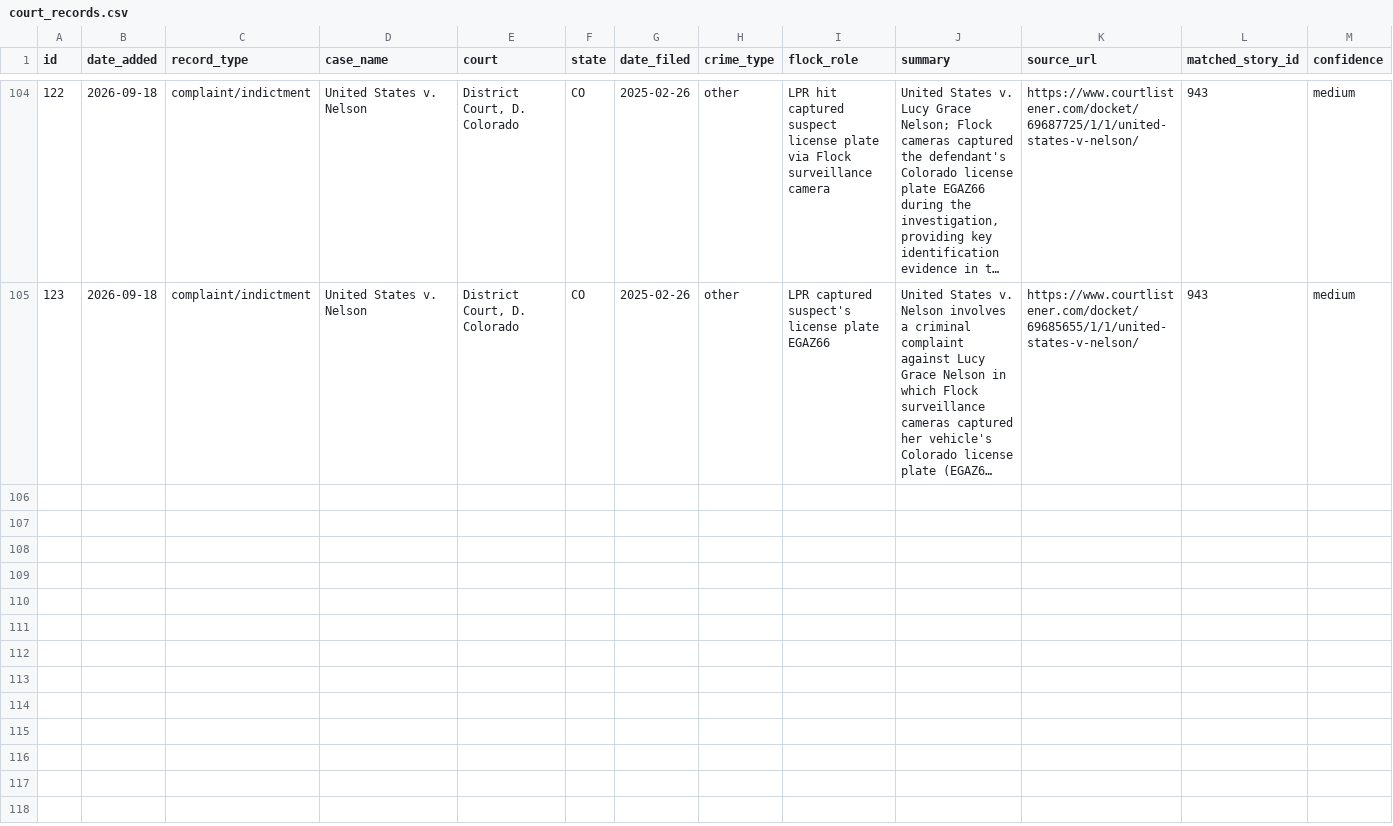
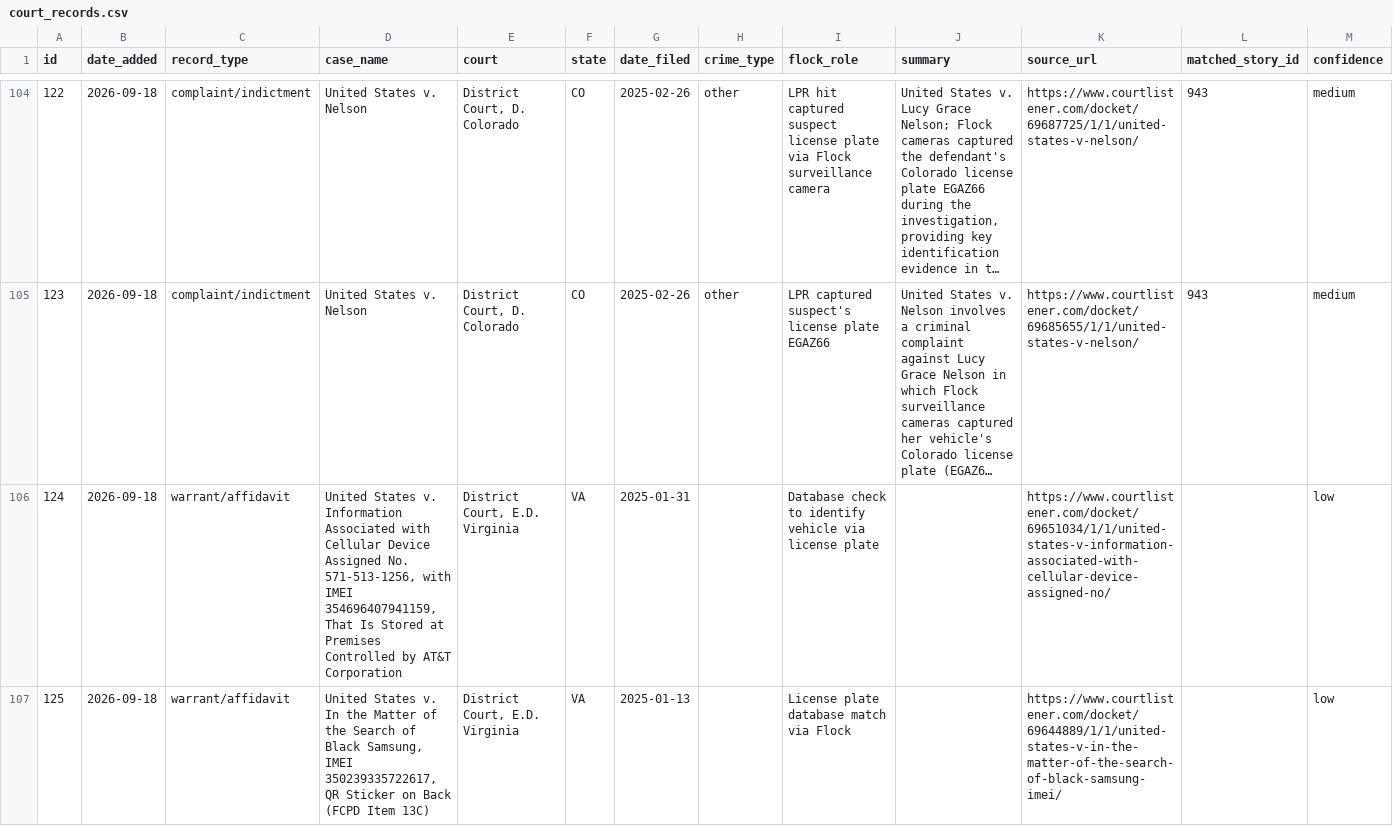
Before and after one commit to CharlesFainLehman/flock-crime-tracker, a CSV file: data/court_records.csv, drawn as a sheet; only a part is shown, gaps mark what is left out; long unchanged cells end in …; the diff covers the shown part only; the diff names each change by its address in the sheet, - before the commit and + after, or states it on an @@ line.

```diff
--- a/data/court_records.csv
+++ b/data/court_records.csv
+row 106: 124 | 2026-09-18 | warrant/affidavit | United States v. Information Associated with Cellular Device Assigned No. 571-513-1256, with IMEI 354696407941159, That Is Stored at Premises Controlled by AT&T Corporation | District Court, E.D. Virginia | VA | 2025-01-31 |  | Database check to identify vehicle via license plate |  | https://www.courtlistener.com/docket/69651034/1/1/united-states-v-information-associated-with-cellular-device-assigned-no/ |  | low
+row 107: 125 | 2026-09-18 | warrant/affidavit | United States v. In the Matter of the Search of Black Samsung, IMEI 350239335722617, QR Sticker on Back (FCPD Item 13C) | District Court, E.D. Virginia | VA | 2025-01-13 |  | License plate database match via Flock |  | https://www.courtlistener.com/docket/69644889/1/1/united-states-v-in-the-matter-of-the-search-of-black-samsung-imei/ |  | low
```
Also changed, not shown: 1 added row elsewhere in this file, 1 other file.
